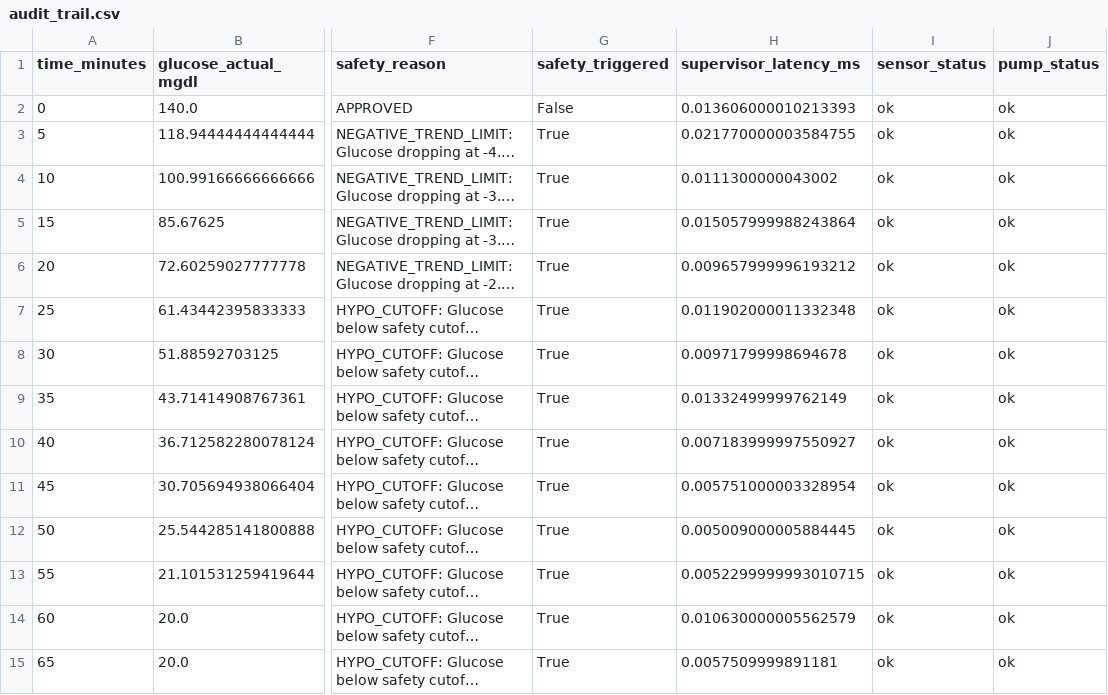
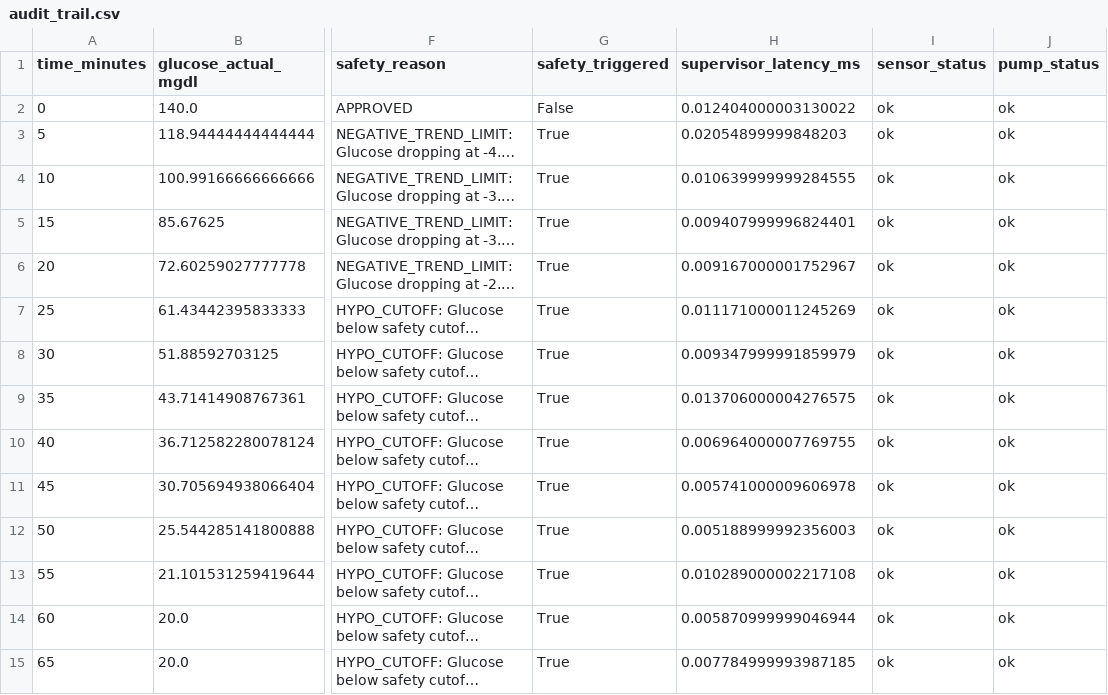
Before and after one commit to python35/IINTS-SDK, a CSV file: examples/notebooks/results/baseline_metrics/audit/audit_trail.csv, drawn as a sheet; only a part is shown, gaps mark what is left out; long unchanged cells end in …; the diff names each change by its address in the sheet, - before the commit and + after, or states it on an @@ line.

```diff
--- a/examples/notebooks/results/baseline_metrics/audit/audit_trail.csv
+++ b/examples/notebooks/results/baseline_metrics/audit/audit_trail.csv
-H2 (supervisor_latency_ms): 0.013606000010213393
+H2 (supervisor_latency_ms): 0.012404000003130022
-H3 (supervisor_latency_ms): 0.021770000003584755
+H3 (supervisor_latency_ms): 0.02054899999848203
-H4 (supervisor_latency_ms): 0.0111300000043002
+H4 (supervisor_latency_ms): 0.010639999999284555
-H5 (supervisor_latency_ms): 0.015057999988243864
+H5 (supervisor_latency_ms): 0.009407999996824401
-H6 (supervisor_latency_ms): 0.009657999996193212
+H6 (supervisor_latency_ms): 0.009167000001752967
-H7 (supervisor_latency_ms): 0.011902000011332348
+H7 (supervisor_latency_ms): 0.011171000011245269
-H8 (supervisor_latency_ms): 0.00971799998694678
+H8 (supervisor_latency_ms): 0.009347999991859979
-H9 (supervisor_latency_ms): 0.01332499999762149
+H9 (supervisor_latency_ms): 0.013706000004276575
-H10 (supervisor_latency_ms): 0.007183999997550927
+H10 (supervisor_latency_ms): 0.006964000007769755
-H11 (supervisor_latency_ms): 0.005751000003328954
+H11 (supervisor_latency_ms): 0.005741000009606978
-H12 (supervisor_latency_ms): 0.005009000005884445
+H12 (supervisor_latency_ms): 0.005188999992356003
-H13 (supervisor_latency_ms): 0.0052299999993010715
+H13 (supervisor_latency_ms): 0.010289000002217108
-H14 (supervisor_latency_ms): 0.010630000005562579
+H14 (supervisor_latency_ms): 0.005870999999046944
-H15 (supervisor_latency_ms): 0.0057509999891181
+H15 (supervisor_latency_ms): 0.007784999993987185
```
Also changed, not shown: examples/notebooks/results/audit_report/audit/audit_trail.csv, examples/notebooks/results/audit_report/results.csv, 23 other files.
